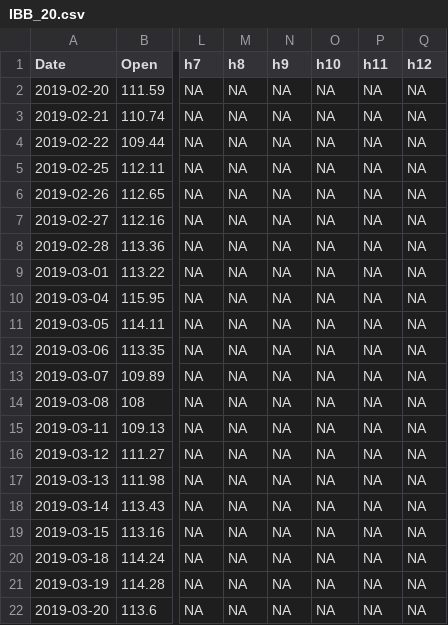
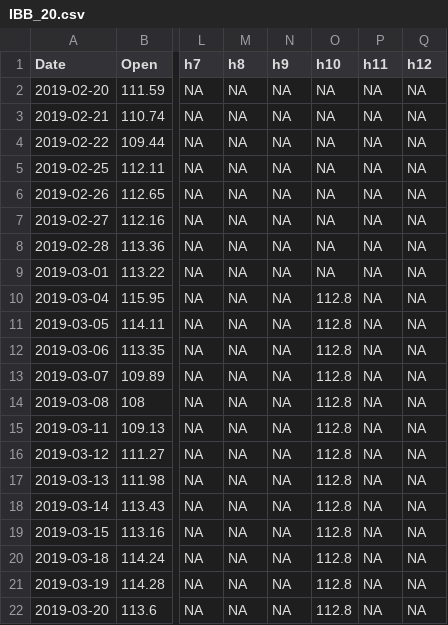
Before and after one commit to rquantceptivity/Data, a CSV file: IBB_20.csv, drawn as a sheet; only a part is shown, gaps mark what is left out; the diff names each change by its address in the sheet, - before the commit and + after, or states it on an @@ line.

Commit message:
Update IBB_20.csv

```diff
--- a/IBB_20.csv
+++ b/IBB_20.csv
-O10:O22 (h10): NA
+O10:O22 (h10): 112.8
```
